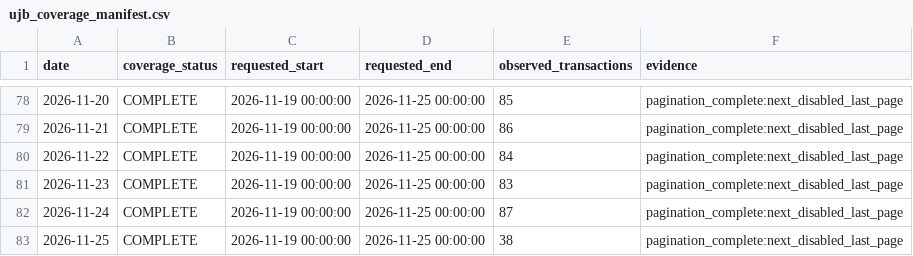
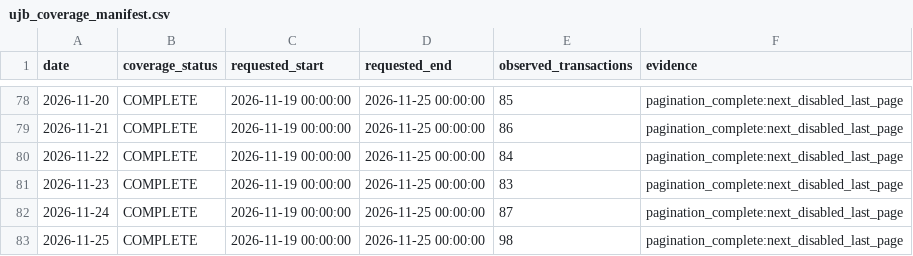
Before and after one commit to peachpin/fueldashboard, a CSV file: data/raw/ujb_coverage_manifest.csv, drawn as a sheet; only a part is shown, gaps mark what is left out.

```diff
--- a/data/raw/ujb_coverage_manifest.csv
+++ b/data/raw/ujb_coverage_manifest.csv
@@ -82,2 +82,2 @@ date,coverage_status,requested_start,requested_end,observed_transactions,evidenc
 2026-11-24,COMPLETE,2026-11-19 00:00:00,2026-11-25 00:00:00,87,pagination_complete:next_disabled_last_page
-2026-11-25,COMPLETE,2026-11-19 00:00:00,2026-11-25 00:00:00,38,pagination_complete:next_disabled_last_page
+2026-11-25,COMPLETE,2026-11-19 00:00:00,2026-11-25 00:00:00,98,pagination_complete:next_disabled_last_page
```
Also changed, not shown: 3 other files.
